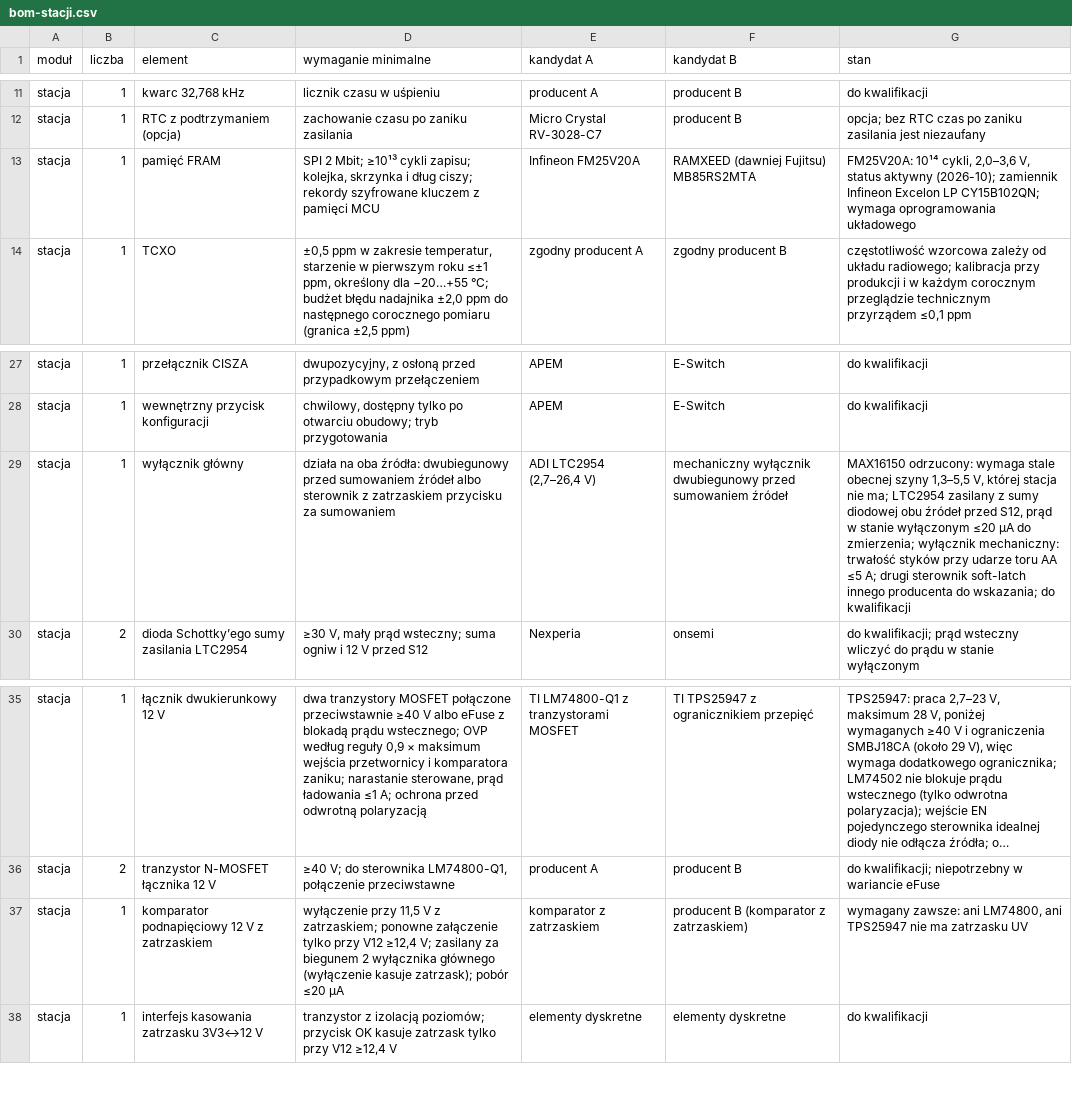
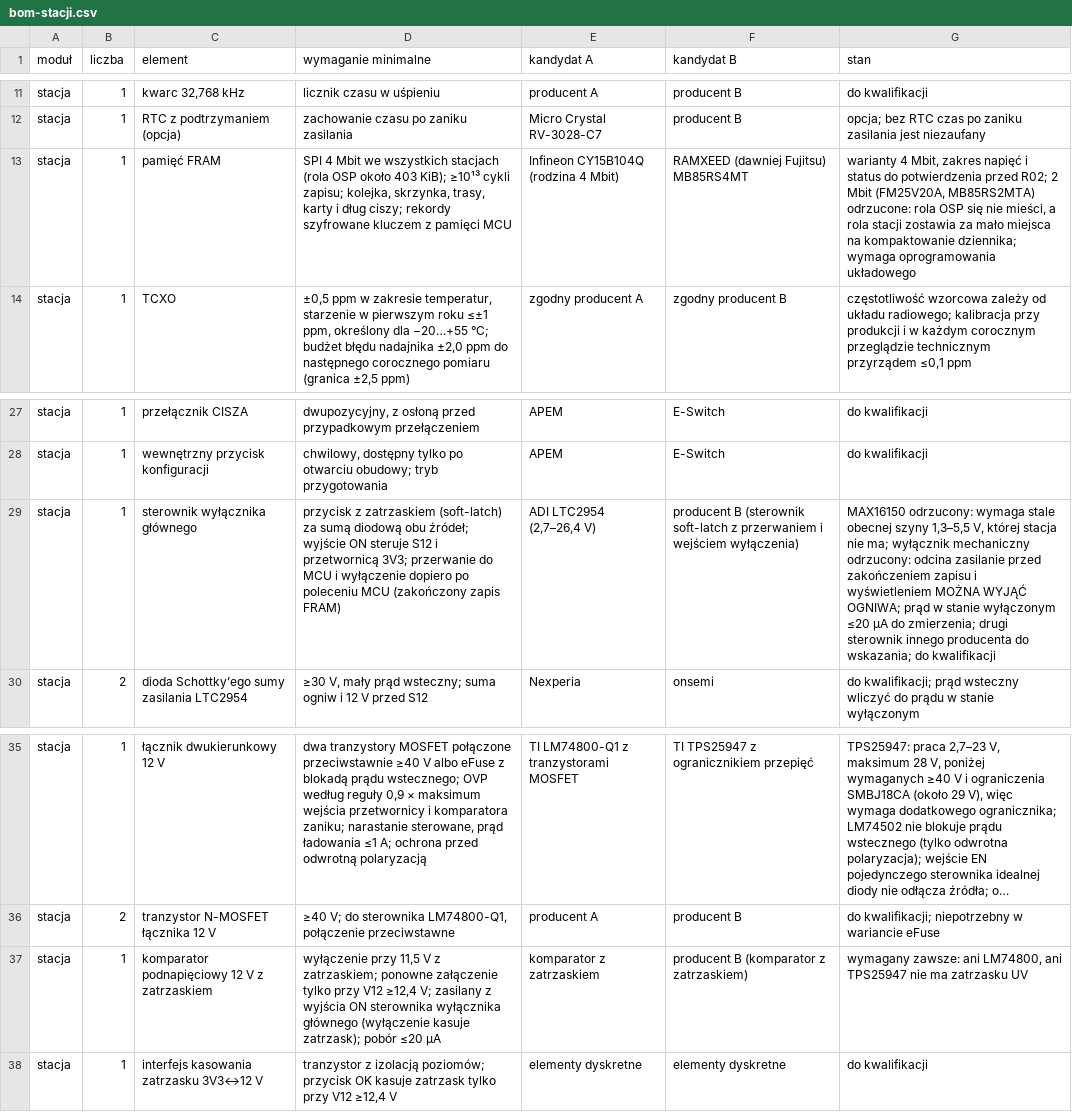
Before and after one commit to tmierzwa/WICI, a CSV file: docs/spec/bom-stacji.csv, drawn as a sheet; only a part is shown, gaps mark what is left out; long unchanged cells end in …; the diff names each change by its address in the sheet, - before the commit and + after, or states it on an @@ line.

```diff
--- a/docs/spec/bom-stacji.csv
+++ b/docs/spec/bom-stacji.csv
-D13 (wymaganie minimalne): SPI 2 Mbit; ≥10¹³ cykli zapisu; kolejka, skrzynka i dług…
+D13 (wymaganie minimalne): SPI 4 Mbit we wszystkich stacjach (rola OSP około 403 KiB); ≥10¹³ cykli zapisu; kolejka, skrzynka, trasy, karty i dług…
-E13 (kandydat A): Infineon FM25V20A
+E13 (kandydat A): Infineon CY15B104Q (rodzina 4 Mbit)
-F13 (kandydat B): RAMXEED (dawniej Fujitsu) MB85RS2MTA
+F13 (kandydat B): RAMXEED (dawniej Fujitsu) MB85RS4MT
-G13 (stan): FM25V20A: 10¹⁴ cykli, 2,0–3,6 V, status aktywny (2026-10); zamiennik Infineon Excelon LP CY15B102QN; wymaga oprogramowania…
+G13 (stan): warianty 4 Mbit, zakres napięć i status do potwierdzenia przed R02; 2 Mbit (FM25V20A, MB85RS2MTA) odrzucone: rola OSP się nie mieści, a rola stacji zostawia za mało miejsca na kompaktowanie dziennika; wymaga oprogramowania…
-C29 (element): wyłącznik główny
+C29 (element): sterownik wyłącznika głównego
-D29 (wymaganie minimalne): działa na oba źródła: dwubiegunowy przed sumowaniem źródeł albo sterownik z zatrzaskiem przycisku za sumowaniem
+D29 (wymaganie minimalne): przycisk z zatrzaskiem (soft-latch) za sumą diodową obu źródeł; wyjście ON steruje S12 i przetwornicą 3V3; przerwanie do MCU i wyłączenie dopiero po poleceniu MCU (zakończony zapis FRAM)
-F29 (kandydat B): mechaniczny wyłącznik dwubiegunowy przed sumowaniem źródeł
+F29 (kandydat B): producent B (sterownik soft-latch z przerwaniem i wejściem wyłączenia)
-G29 (stan): …nie ma; LTC2954 zasilany z sumy diodowej obu źródeł przed S12, prąd w stanie wyłączonym ≤20 µA do zmierzenia; wyłącznik mechaniczny: trwałość styków przy udarze toru AA ≤5 A; drugi sterownik soft-latch innego producenta…
+G29 (stan): …nie ma; wyłącznik mechaniczny odrzucony: odcina zasilanie przed zakończeniem zapisu i wyświetleniem MOŻNA WYJĄĆ OGNIWA; prąd w stanie wyłączonym ≤20 µA do zmierzenia; drugi sterownik innego producenta…
-D37 (wymaganie minimalne): …V; zasilany za biegunem 2 wyłącznika głównego…
+D37 (wymaganie minimalne): …V; zasilany z wyjścia ON sterownika wyłącznika głównego…
```
Also changed, not shown: 19 other files.
